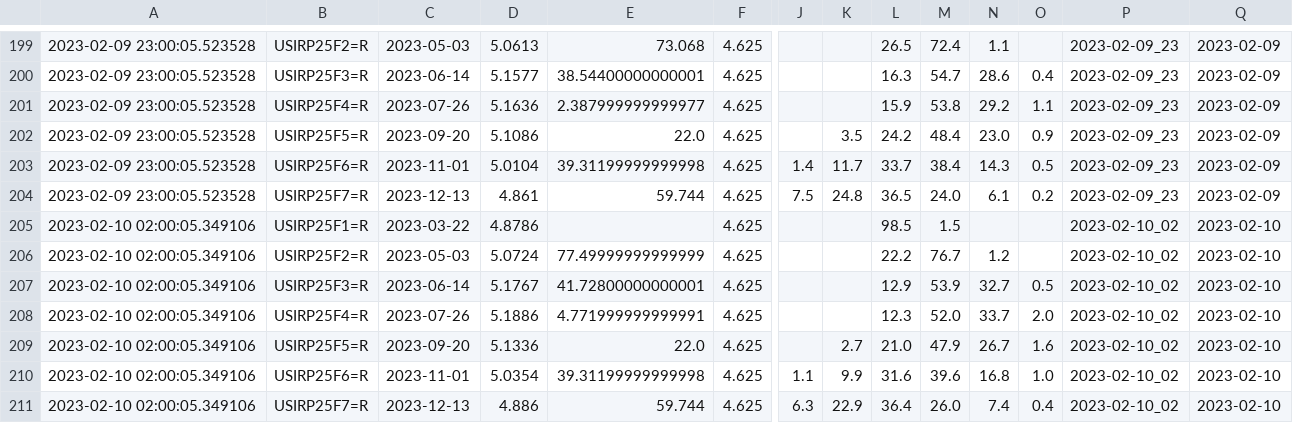
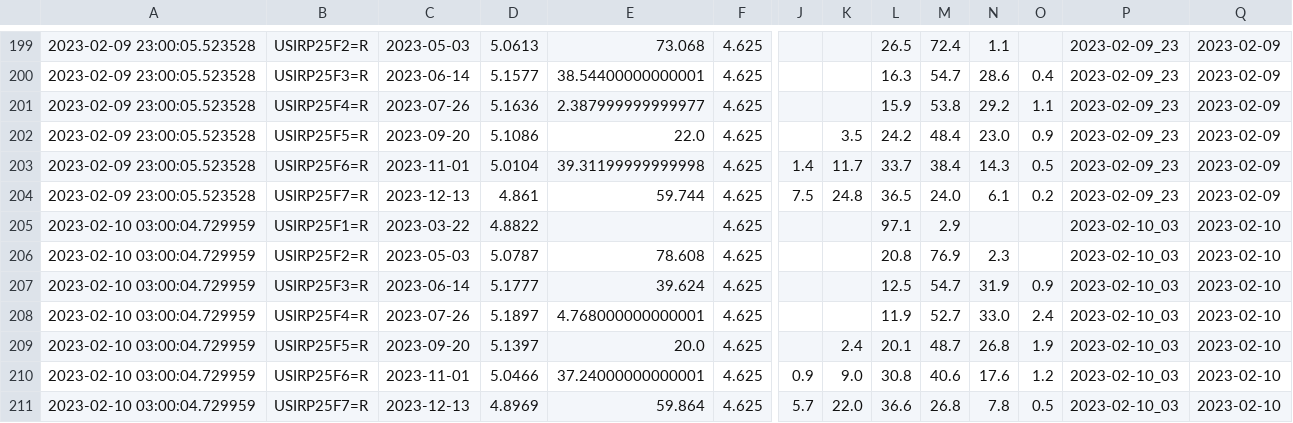
Before and after one commit to etq-quant/dashboard, a CSV file: irpr/data.csv, drawn as a sheet; only a part is shown, gaps mark what is left out; removed rows and columns are numbered as before the commit, all else as after; rows hold the shown columns only; the diff names each change by its address in the sheet, - before the commit and + after, or states it on an @@ line.

```diff
--- a/irpr/data.csv
+++ b/irpr/data.csv
-A205: 2023-02-10 02:00:05.349106
+A205: 2023-02-10 03:00:04.729959
-D205: 4.8786
+D205: 4.8822
-L205: 98.5
+L205: 97.1
-M205: 1.5
+M205: 2.9
-P205: 2023-02-10_02
+P205: 2023-02-10_03
-row 206: 2023-02-10 02:00:05.349106 | USIRP25F2=R | 2023-05-03 | 5.0724 | 77.49999999999999 | 4.625 |  |  | 22.2 | 76.7 | 1.2 |  | 2023-02-10_02 | 2023-02-10
-row 207: 2023-02-10 02:00:05.349106 | USIRP25F3=R | 2023-06-14 | 5.1767 | 41.72800000000001 | 4.625 |  |  | 12.9 | 53.9 | 32.7 | 0.5 | 2023-02-10_02 | 2023-02-10
-row 208: 2023-02-10 02:00:05.349106 | USIRP25F4=R | 2023-07-26 | 5.1886 | 4.771999999999991 | 4.625 |  |  | 12.3 | 52.0 | 33.7 | 2.0 | 2023-02-10_02 | 2023-02-10
-row 209: 2023-02-10 02:00:05.349106 | USIRP25F5=R | 2023-09-20 | 5.1336 | 22.0 | 4.625 |  | 2.7 | 21.0 | 47.9 | 26.7 | 1.6 | 2023-02-10_02 | 2023-02-10
-row 210: 2023-02-10 02:00:05.349106 | USIRP25F6=R | 2023-11-01 | 5.0354 | 39.31199999999998 | 4.625 | 1.1 | 9.9 | 31.6 | 39.6 | 16.8 | 1.0 | 2023-02-10_02 | 2023-02-10
-row 211: 2023-02-10 02:00:05.349106 | USIRP25F7=R | 2023-12-13 | 4.886 | 59.744 | 4.625 | 6.3 | 22.9 | 36.4 | 26.0 | 7.4 | 0.4 | 2023-02-10_02 | 2023-02-10
+row 206: 2023-02-10 03:00:04.729959 | USIRP25F2=R | 2023-05-03 | 5.0787 | 78.608 | 4.625 |  |  | 20.8 | 76.9 | 2.3 |  | 2023-02-10_03 | 2023-02-10
+row 207: 2023-02-10 03:00:04.729959 | USIRP25F3=R | 2023-06-14 | 5.1777 | 39.624 | 4.625 |  |  | 12.5 | 54.7 | 31.9 | 0.9 | 2023-02-10_03 | 2023-02-10
+row 208: 2023-02-10 03:00:04.729959 | USIRP25F4=R | 2023-07-26 | 5.1897 | 4.768000000000001 | 4.625 |  |  | 11.9 | 52.7 | 33.0 | 2.4 | 2023-02-10_03 | 2023-02-10
+row 209: 2023-02-10 03:00:04.729959 | USIRP25F5=R | 2023-09-20 | 5.1397 | 20.0 | 4.625 |  | 2.4 | 20.1 | 48.7 | 26.8 | 1.9 | 2023-02-10_03 | 2023-02-10
+row 210: 2023-02-10 03:00:04.729959 | USIRP25F6=R | 2023-11-01 | 5.0466 | 37.24000000000001 | 4.625 | 0.9 | 9.0 | 30.8 | 40.6 | 17.6 | 1.2 | 2023-02-10_03 | 2023-02-10
+row 211: 2023-02-10 03:00:04.729959 | USIRP25F7=R | 2023-12-13 | 4.8969 | 59.864 | 4.625 | 5.7 | 22.0 | 36.6 | 26.8 | 7.8 | 0.5 | 2023-02-10_03 | 2023-02-10
```
Also changed, not shown: irpr/ldata.csv, 1 other file.
